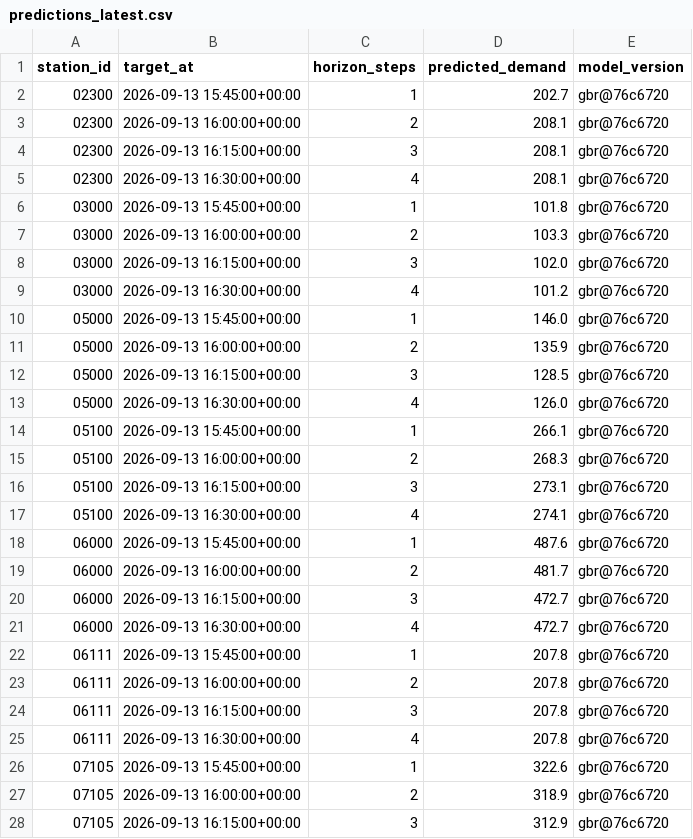
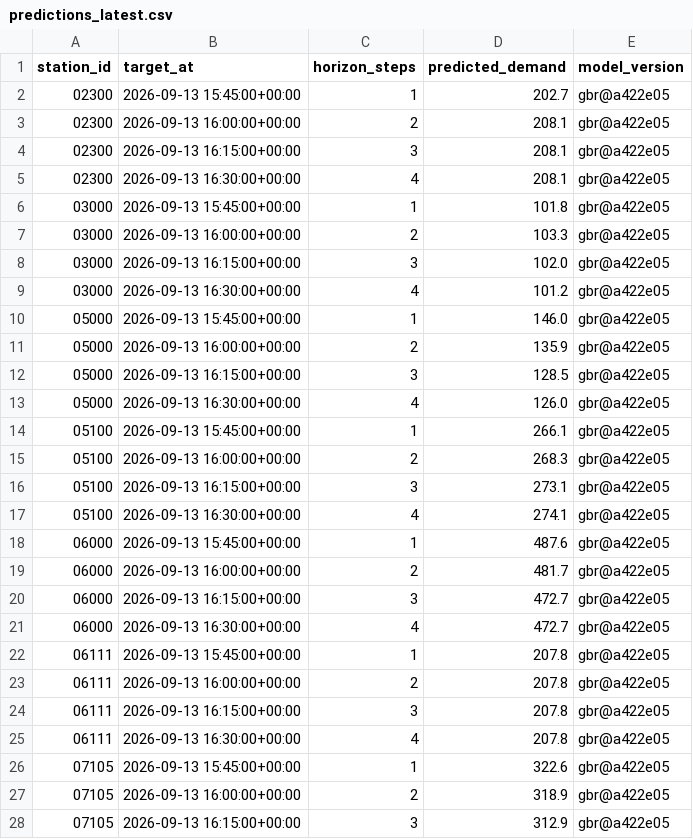
Before and after one commit to davidbrinez30/proyecto-visualizacion-2-mi-pulso-transmi, a CSV file: artifacts/predictions_latest.csv, drawn as a sheet; only a part is shown; the diff covers the shown part only.

```diff
--- a/artifacts/predictions_latest.csv
+++ b/artifacts/predictions_latest.csv
@@ -1,28 +1,28 @@
 station_id,target_at,horizon_steps,predicted_demand,model_version
-02300,2026-09-13 15:45:00+00:00,1,202.7,gbr@76c6720
-02300,2026-09-13 16:00:00+00:00,2,208.1,gbr@76c6720
-02300,2026-09-13 16:15:00+00:00,3,208.1,gbr@76c6720
-02300,2026-09-13 16:30:00+00:00,4,208.1,gbr@76c6720
-03000,2026-09-13 15:45:00+00:00,1,101.8,gbr@76c6720
-03000,2026-09-13 16:00:00+00:00,2,103.3,gbr@76c6720
-03000,2026-09-13 16:15:00+00:00,3,102.0,gbr@76c6720
-03000,2026-09-13 16:30:00+00:00,4,101.2,gbr@76c6720
-05000,2026-09-13 15:45:00+00:00,1,146.0,gbr@76c6720
-05000,2026-09-13 16:00:00+00:00,2,135.9,gbr@76c6720
-05000,2026-09-13 16:15:00+00:00,3,128.5,gbr@76c6720
-05000,2026-09-13 16:30:00+00:00,4,126.0,gbr@76c6720
-05100,2026-09-13 15:45:00+00:00,1,266.1,gbr@76c6720
-05100,2026-09-13 16:00:00+00:00,2,268.3,gbr@76c6720
-05100,2026-09-13 16:15:00+00:00,3,273.1,gbr@76c6720
-05100,2026-09-13 16:30:00+00:00,4,274.1,gbr@76c6720
-06000,2026-09-13 15:45:00+00:00,1,487.6,gbr@76c6720
-06000,2026-09-13 16:00:00+00:00,2,481.7,gbr@76c6720
-06000,2026-09-13 16:15:00+00:00,3,472.7,gbr@76c6720
-06000,2026-09-13 16:30:00+00:00,4,472.7,gbr@76c6720
-06111,2026-09-13 15:45:00+00:00,1,207.8,gbr@76c6720
-06111,2026-09-13 16:00:00+00:00,2,207.8,gbr@76c6720
-06111,2026-09-13 16:15:00+00:00,3,207.8,gbr@76c6720
-06111,2026-09-13 16:30:00+00:00,4,207.8,gbr@76c6720
-07105,2026-09-13 15:45:00+00:00,1,322.6,gbr@76c6720
-07105,2026-09-13 16:00:00+00:00,2,318.9,gbr@76c6720
-07105,2026-09-13 16:15:00+00:00,3,312.9,gbr@76c6720
+02300,2026-09-13 15:45:00+00:00,1,202.7,gbr@a422e05
+02300,2026-09-13 16:00:00+00:00,2,208.1,gbr@a422e05
+02300,2026-09-13 16:15:00+00:00,3,208.1,gbr@a422e05
+02300,2026-09-13 16:30:00+00:00,4,208.1,gbr@a422e05
+03000,2026-09-13 15:45:00+00:00,1,101.8,gbr@a422e05
+03000,2026-09-13 16:00:00+00:00,2,103.3,gbr@a422e05
+03000,2026-09-13 16:15:00+00:00,3,102.0,gbr@a422e05
+03000,2026-09-13 16:30:00+00:00,4,101.2,gbr@a422e05
+05000,2026-09-13 15:45:00+00:00,1,146.0,gbr@a422e05
+05000,2026-09-13 16:00:00+00:00,2,135.9,gbr@a422e05
+05000,2026-09-13 16:15:00+00:00,3,128.5,gbr@a422e05
+05000,2026-09-13 16:30:00+00:00,4,126.0,gbr@a422e05
+05100,2026-09-13 15:45:00+00:00,1,266.1,gbr@a422e05
+05100,2026-09-13 16:00:00+00:00,2,268.3,gbr@a422e05
+05100,2026-09-13 16:15:00+00:00,3,273.1,gbr@a422e05
+05100,2026-09-13 16:30:00+00:00,4,274.1,gbr@a422e05
+06000,2026-09-13 15:45:00+00:00,1,487.6,gbr@a422e05
+06000,2026-09-13 16:00:00+00:00,2,481.7,gbr@a422e05
+06000,2026-09-13 16:15:00+00:00,3,472.7,gbr@a422e05
+06000,2026-09-13 16:30:00+00:00,4,472.7,gbr@a422e05
+06111,2026-09-13 15:45:00+00:00,1,207.8,gbr@a422e05
+06111,2026-09-13 16:00:00+00:00,2,207.8,gbr@a422e05
+06111,2026-09-13 16:15:00+00:00,3,207.8,gbr@a422e05
+06111,2026-09-13 16:30:00+00:00,4,207.8,gbr@a422e05
+07105,2026-09-13 15:45:00+00:00,1,322.6,gbr@a422e05
+07105,2026-09-13 16:00:00+00:00,2,318.9,gbr@a422e05
+07105,2026-09-13 16:15:00+00:00,3,312.9,gbr@a422e05
```
Also changed, not shown: 21 edited cells elsewhere in this file, 2 other files.
